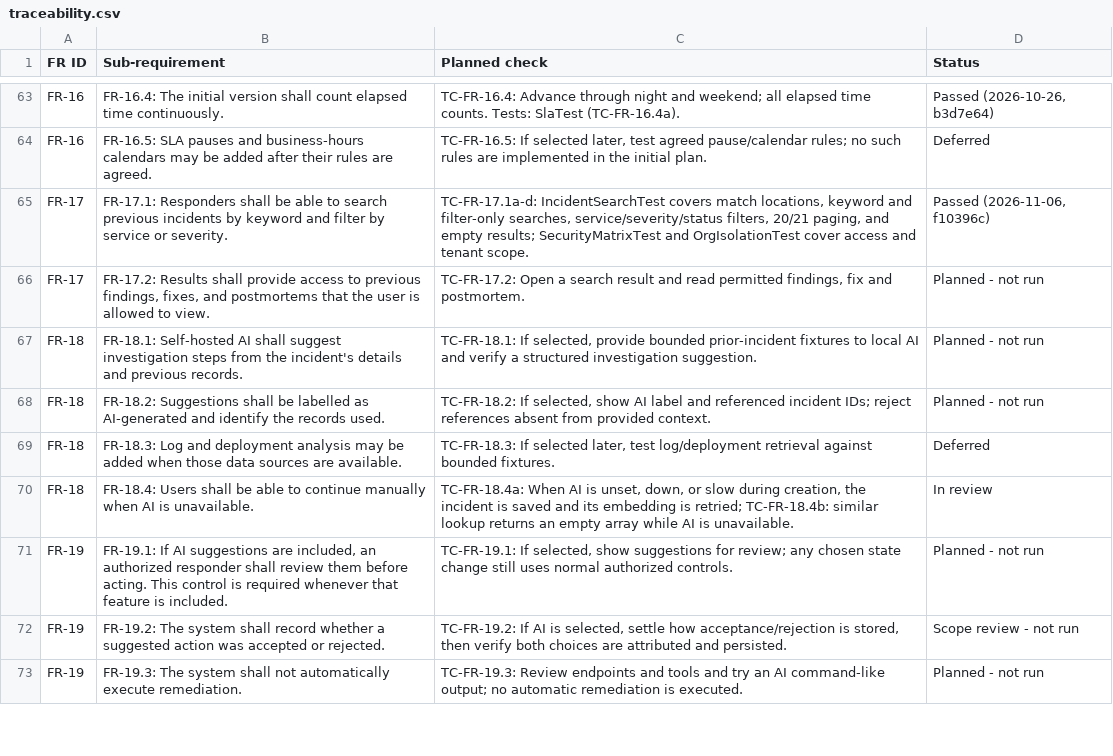
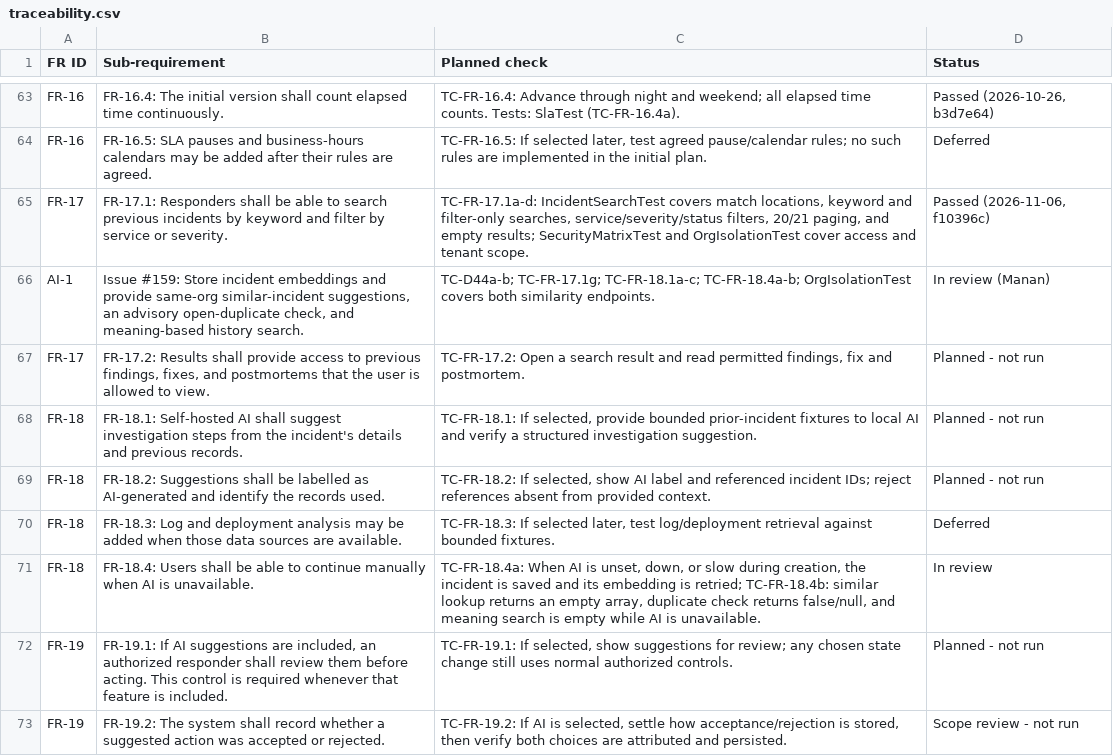
Before and after one commit to Shane07p/DevOps-Incident-Management-System, a CSV file: docs/4-testing/traceability.csv, drawn as a sheet; only a part is shown, gaps mark what is left out; the shorter side is filled out with more unchanged rows.

Commit message:
feat(backend): add AI-1 similarity APIs
Add org-scoped pgvector retrieval for similar and duplicate incidents, plus semantic history search. Cover ranking, thresholding, pagination, AI-off behavior, permissions, and tenant isolation.

```diff
--- a/docs/4-testing/traceability.csv
+++ b/docs/4-testing/traceability.csv
@@ -65,2 +65,3 @@
 "FR-17","FR-17.1: Responders shall be able to search previous incidents by keyword and filter by service or severity.","TC-FR-17.1a-d: IncidentSearchTest covers match locations, keyword and filter-only searches, service/severity/status filters, 20/21 paging, and empty results; SecurityMatrixTest and OrgIsolationTest cover access and tenant scope.","Passed (2026-11-06, f10396c)"
+"AI-1","Issue #159: Store incident embeddings and provide same-org similar-incident suggestions, an advisory open-duplicate check, and meaning-based history search.","TC-D44a-b; TC-FR-17.1g; TC-FR-18.1a-c; TC-FR-18.4a-b; OrgIsolationTest covers both similarity endpoints.","In review (Manan)"
 "FR-17","FR-17.2: Results shall provide access to previous findings, fixes, and postmortems that the user is allowed to view.","TC-FR-17.2: Open a search result and read permitted findings, fix and postmortem.","Planned - not run"
@@ -69,3 +70,3 @@
 "FR-18","FR-18.3: Log and deployment analysis may be added when those data sources are available.","TC-FR-18.3: If selected later, test log/deployment retrieval against bounded fixtures.","Deferred"
-"FR-18","FR-18.4: Users shall be able to continue manually when AI is unavailable.","TC-FR-18.4a: When AI is unset, down, or slow during creation, the incident is saved and its embedding is retried; TC-FR-18.4b: similar lookup returns an empty array while AI is unavailable.","In review"
+"FR-18","FR-18.4: Users shall be able to continue manually when AI is unavailable.","TC-FR-18.4a: When AI is unset, down, or slow during creation, the incident is saved and its embedding is retried; TC-FR-18.4b: similar lookup returns an empty array, duplicate check returns false/null, and meaning search is empty while AI is unavailable.","In review"
 "FR-19","FR-19.1: If AI suggestions are included, an authorized responder shall review them before acting. This control is required whenever that feature is included.","TC-FR-19.1: If selected, show suggestions for review; any chosen state change still uses normal authorized controls.","Planned - not run"
```
Also changed, not shown: 18 other files.
